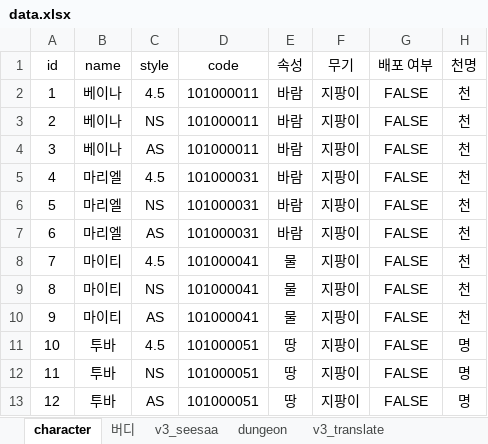
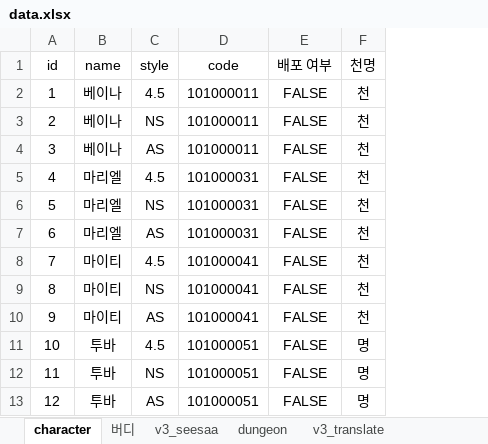
Before and after one commit to BeaverHouse/aecheck-data, an Excel workbook: data.xlsx, sheet character, drawn as a sheet; only a part is shown; values as stored, in another font and other column widths than the file's, no borders; charts and pictures not drawn; the diff names each change by its address in the sheet, - before the commit and + after, or states it on an @@ line.

Commit message:
Delete unused excel data 1

```diff
--- a/data.xlsx (sheet character)
+++ b/data.xlsx (sheet character)
-column E (속성), rows 2-13: 바람 | 바람 | 바람 | 바람 | 바람 | 바람 | 물 | 물 | 물 | 땅 | 땅 | 땅
-column F (무기), rows 2-13: all 지팡이
```
Also changed, not shown: 2 other files.
